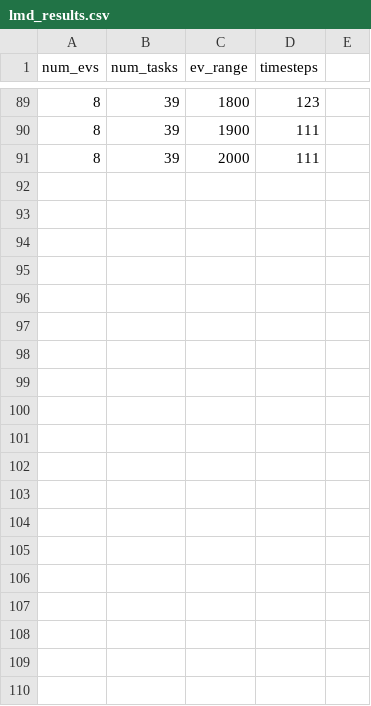
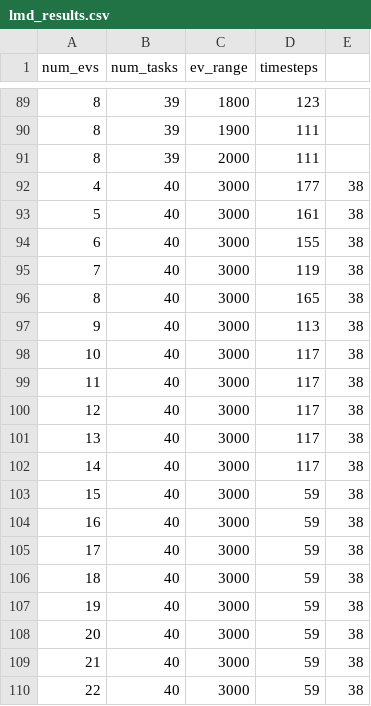
Before and after one commit to smoke275/DroneSim, a CSV file: runs/lmd_results.csv, drawn as a sheet; only a part is shown, gaps mark what is left out; the diff covers the shown part only.

```diff
--- a/runs/lmd_results.csv
+++ b/runs/lmd_results.csv
@@ -91 +91,20 @@ num_evs,num_tasks,ev_range,timesteps
 8,39,2000,111
+4,40,3000,177,38
+5,40,3000,161,38
+6,40,3000,155,38
+7,40,3000,119,38
+8,40,3000,165,38
+9,40,3000,113,38
+10,40,3000,117,38
+11,40,3000,117,38
+12,40,3000,117,38
+13,40,3000,117,38
+14,40,3000,117,38
+15,40,3000,59,38
+16,40,3000,59,38
+17,40,3000,59,38
+18,40,3000,59,38
+19,40,3000,59,38
+20,40,3000,59,38
+21,40,3000,59,38
+22,40,3000,59,38
```
Also changed, not shown: 13 added rows elsewhere in this file, 19 other files.
